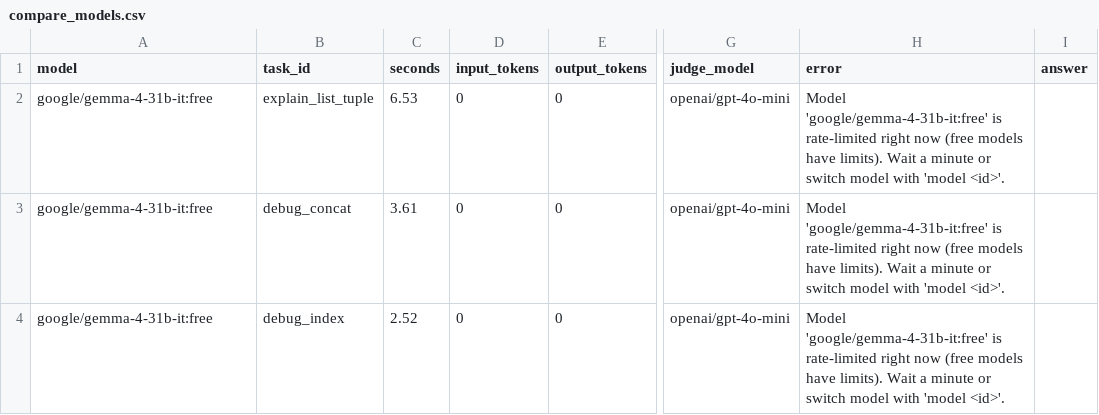
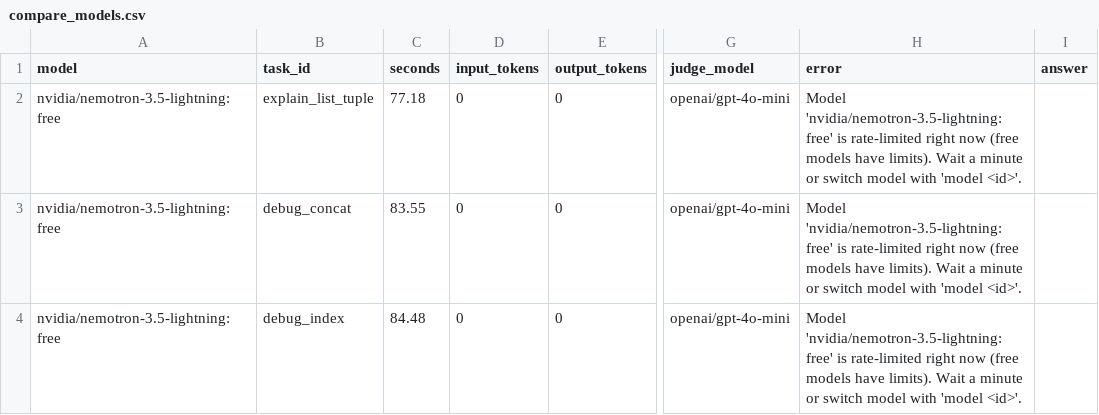
Before and after one commit to Tamar-IL/pymentor-agen, a CSV file: evals/results/compare_models.csv, drawn as a sheet; only a part is shown, gaps mark what is left out; the diff covers the shown part only; the diff names each change by its address in the sheet, - before the commit and + after, or states it on an @@ line.

Commit message:
Eval results v1.0.1

```diff
--- a/evals/results/compare_models.csv
+++ b/evals/results/compare_models.csv
-A2:A4 (model): google/gemma-4-31b-it:free
+A2:A4 (model): nvidia/nemotron-3.5-lightning:free
-C2 (seconds): 6.53
+C2 (seconds): 77.18
-H2:H4 (error): Model 'google/gemma-4-31b-it:free' is rate-limited…
+H2:H4 (error): Model 'nvidia/nemotron-3.5-lightning:free' is rate-limited…
-C3 (seconds): 3.61
+C3 (seconds): 83.55
-C4 (seconds): 2.52
+C4 (seconds): 84.48
```
Also changed, not shown: 4 removed rows and 16 edited cells elsewhere in this file.
